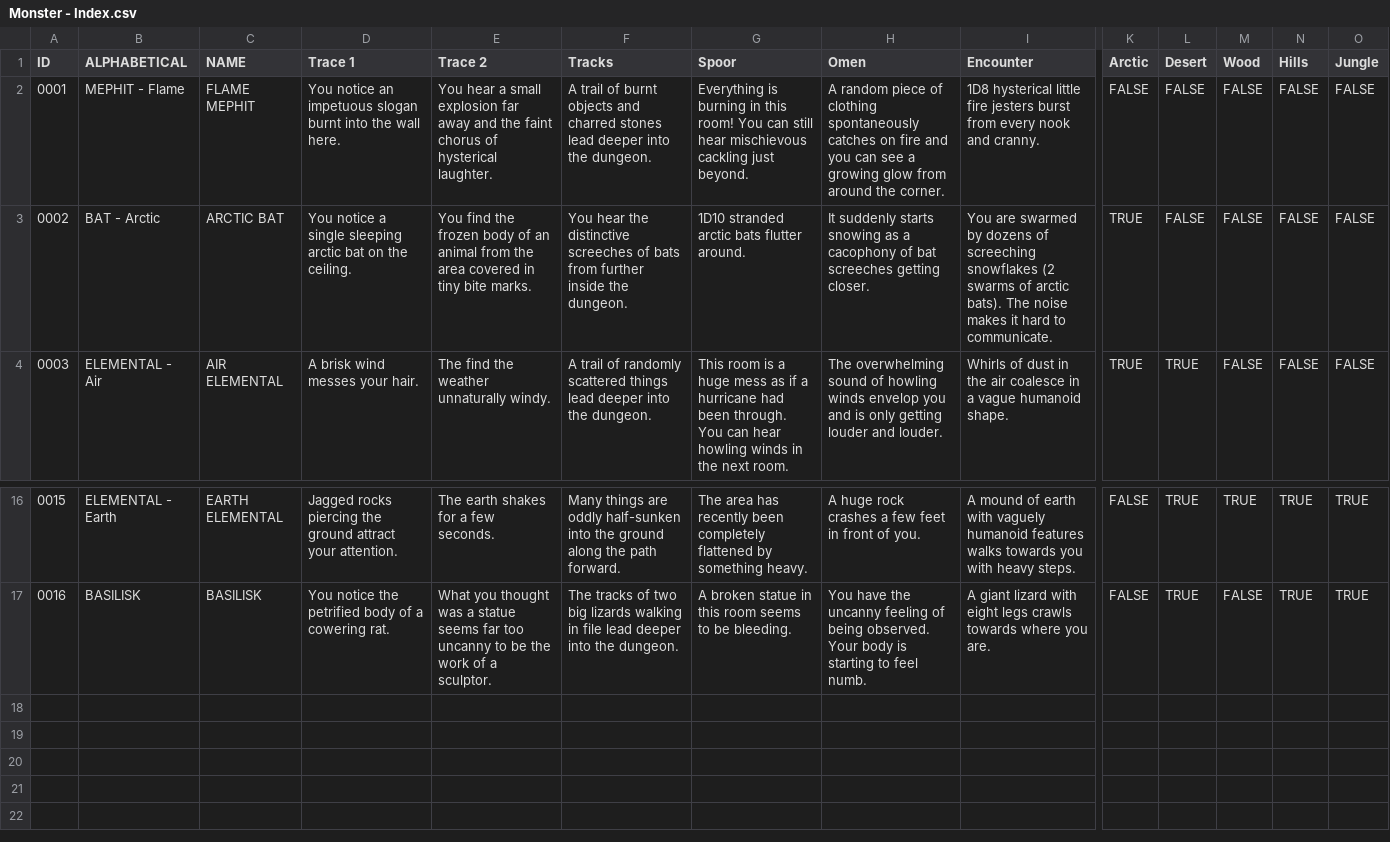
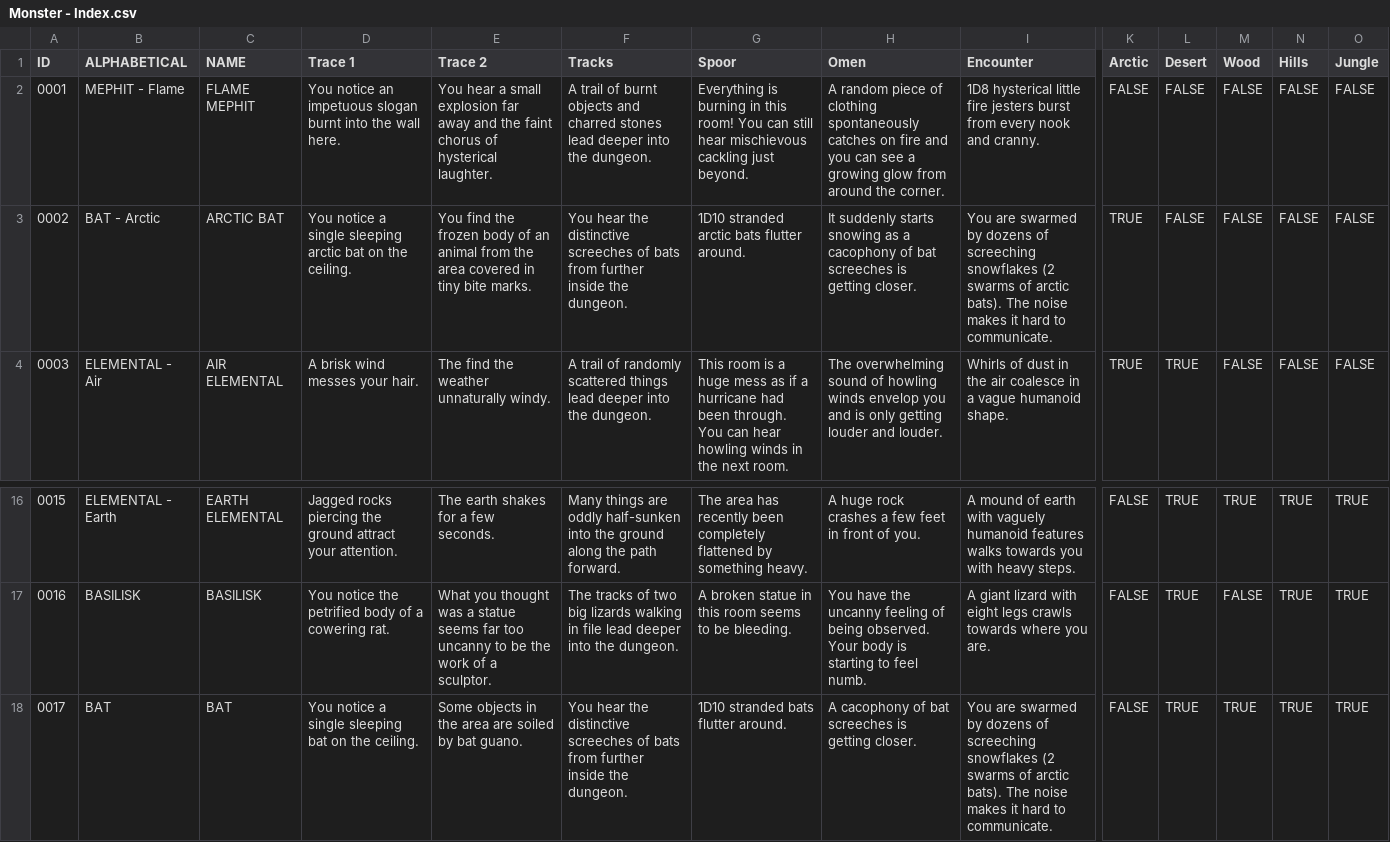
Before and after one commit to SaltyGoo/saltygoo.github.io, a CSV file: CSV/Monster - Index.csv, drawn as a sheet; only a part is shown, gaps mark what is left out; rows hold the shown columns only; the diff names each change by its address in the sheet, - before the commit and + after, or states it on an @@ line.

```diff
--- a/CSV/Monster - Index.csv
+++ b/CSV/Monster - Index.csv
-H3 (Omen): …bat screeches getting closer.
+H3 (Omen): …bat screeches is getting closer.
+row 18: 0017 | BAT | BAT | You notice a single sleeping bat on the ceiling. | Some objects in the area are soiled by bat guano. | You hear the distinctive screeches of bats from further inside the dungeon. | 1D10 stranded bats flutter around. | A cacophony of bat screeches is getting closer. | You are swarmed by dozens of screeching snowflakes (2 swarms of arctic bats). The noise makes it hard to communicate. | FALSE | TRUE | TRUE | TRUE | TRUE
```
Also changed, not shown: CSV/Monster - 02_Desert.csv, CSV/Monster - 04_Hills.csv, 7 other files.
